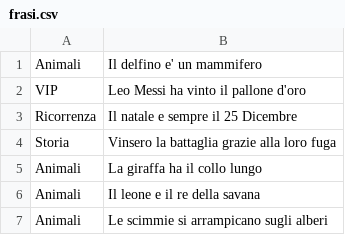
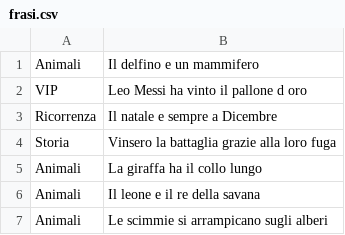
Before and after one commit to thomas-debernardi/Progetto-Interdisciplinare-B, a CSV file: RuotaDellaFortuna/frasi.csv, drawn as a sheet.

```diff
--- a/RuotaDellaFortuna/frasi.csv
+++ b/RuotaDellaFortuna/frasi.csv
@@ -1,4 +1,4 @@
-Animali,Il delfino e' un mammifero
-VIP,Leo Messi ha vinto il pallone d'oro
-Ricorrenza, Il natale e sempre il 25 Dicembre
+Animali,Il delfino e un mammifero
+VIP,Leo Messi ha vinto il pallone d oro
+Ricorrenza, Il natale e sempre a Dicembre
 Storia, Vinsero la battaglia grazie alla loro fuga
```
Also changed, not shown: 27 other files.
